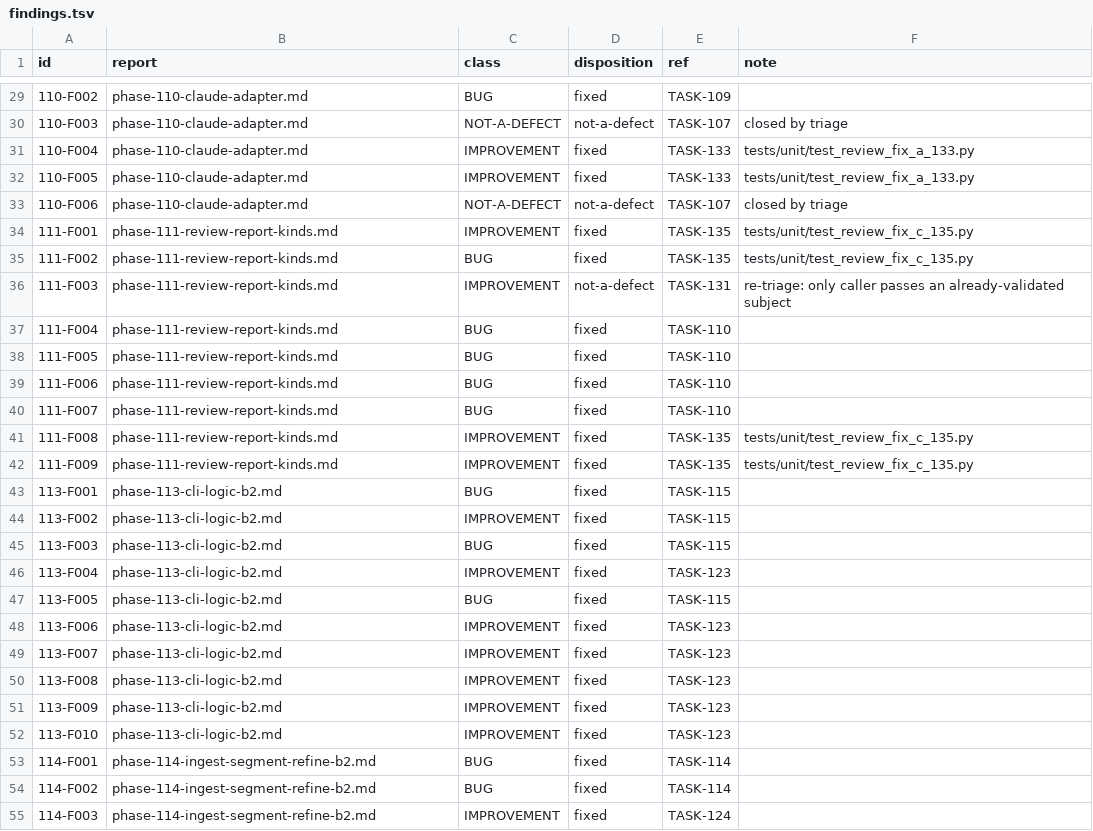
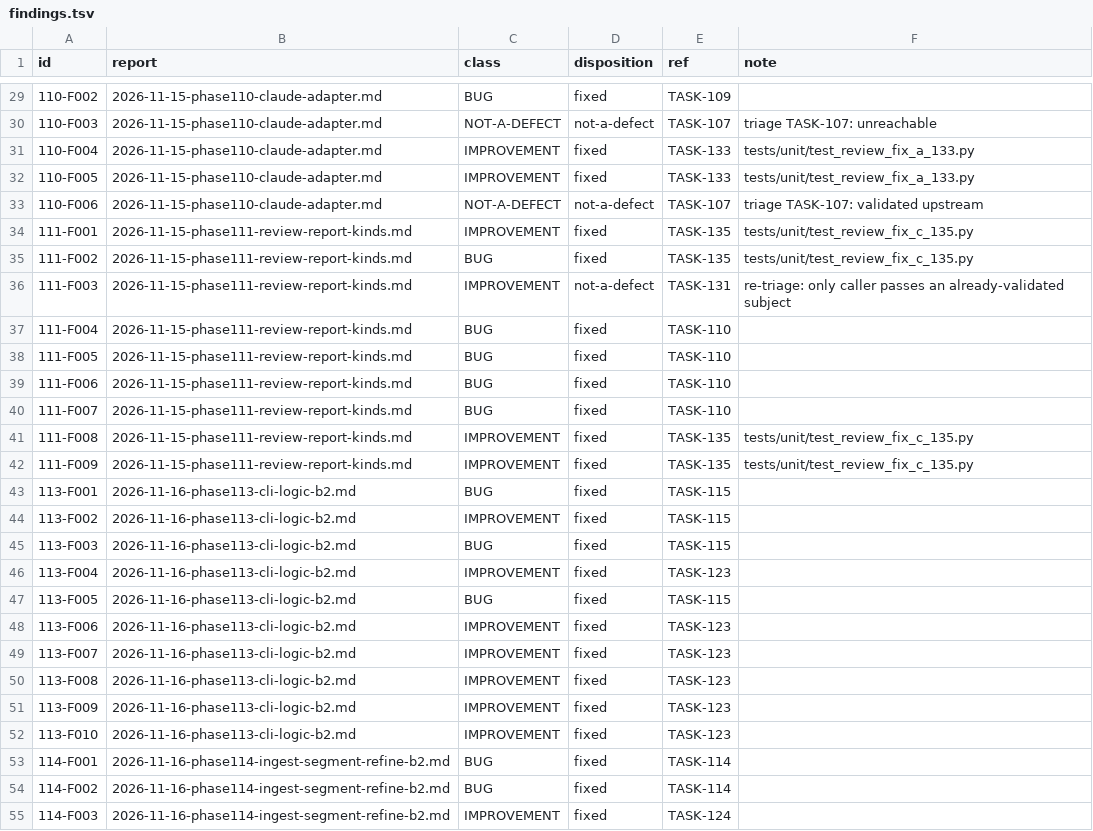
Before and after one commit to tuonghv/exam-learning-harness, a TSV file: docs/review/findings.tsv, drawn as a sheet; only a part is shown, gaps mark what is left out; the diff covers the shown part only.

```diff
--- a/docs/review/findings.tsv
+++ b/docs/review/findings.tsv
@@ -29,27 +29,27 @@ id	report	class	disposition	ref	note
-110-F002	phase-110-claude-adapter.md	BUG	fixed	TASK-109	
-110-F003	phase-110-claude-adapter.md	NOT-A-DEFECT	not-a-defect	TASK-107	closed by triage
-110-F004	phase-110-claude-adapter.md	IMPROVEMENT	fixed	TASK-133	tests/unit/test_review_fix_a_133.py
-110-F005	phase-110-claude-adapter.md	IMPROVEMENT	fixed	TASK-133	tests/unit/test_review_fix_a_133.py
-110-F006	phase-110-claude-adapter.md	NOT-A-DEFECT	not-a-defect	TASK-107	closed by triage
-111-F001	phase-111-review-report-kinds.md	IMPROVEMENT	fixed	TASK-135	tests/unit/test_review_fix_c_135.py
-111-F002	phase-111-review-report-kinds.md	BUG	fixed	TASK-135	tests/unit/test_review_fix_c_135.py
-111-F003	phase-111-review-report-kinds.md	IMPROVEMENT	not-a-defect	TASK-131	re-triage: only caller passes an already-validated subject
-111-F004	phase-111-review-report-kinds.md	BUG	fixed	TASK-110	
-111-F005	phase-111-review-report-kinds.md	BUG	fixed	TASK-110	
-111-F006	phase-111-review-report-kinds.md	BUG	fixed	TASK-110	
-111-F007	phase-111-review-report-kinds.md	BUG	fixed	TASK-110	
-111-F008	phase-111-review-report-kinds.md	IMPROVEMENT	fixed	TASK-135	tests/unit/test_review_fix_c_135.py
-111-F009	phase-111-review-report-kinds.md	IMPROVEMENT	fixed	TASK-135	tests/unit/test_review_fix_c_135.py
-113-F001	phase-113-cli-logic-b2.md	BUG	fixed	TASK-115	
-113-F002	phase-113-cli-logic-b2.md	IMPROVEMENT	fixed	TASK-115	
-113-F003	phase-113-cli-logic-b2.md	BUG	fixed	TASK-115	
-113-F004	phase-113-cli-logic-b2.md	IMPROVEMENT	fixed	TASK-123	
-113-F005	phase-113-cli-logic-b2.md	BUG	fixed	TASK-115	
-113-F006	phase-113-cli-logic-b2.md	IMPROVEMENT	fixed	TASK-123	
-113-F007	phase-113-cli-logic-b2.md	IMPROVEMENT	fixed	TASK-123	
-113-F008	phase-113-cli-logic-b2.md	IMPROVEMENT	fixed	TASK-123	
-113-F009	phase-113-cli-logic-b2.md	IMPROVEMENT	fixed	TASK-123	
-113-F010	phase-113-cli-logic-b2.md	IMPROVEMENT	fixed	TASK-123	
-114-F001	phase-114-ingest-segment-refine-b2.md	BUG	fixed	TASK-114	
-114-F002	phase-114-ingest-segment-refine-b2.md	BUG	fixed	TASK-114	
-114-F003	phase-114-ingest-segment-refine-b2.md	IMPROVEMENT	fixed	TASK-124	
+110-F002	2026-11-15-phase110-claude-adapter.md	BUG	fixed	TASK-109	
+110-F003	2026-11-15-phase110-claude-adapter.md	NOT-A-DEFECT	not-a-defect	TASK-107	triage TASK-107: unreachable
+110-F004	2026-11-15-phase110-claude-adapter.md	IMPROVEMENT	fixed	TASK-133	tests/unit/test_review_fix_a_133.py
+110-F005	2026-11-15-phase110-claude-adapter.md	IMPROVEMENT	fixed	TASK-133	tests/unit/test_review_fix_a_133.py
+110-F006	2026-11-15-phase110-claude-adapter.md	NOT-A-DEFECT	not-a-defect	TASK-107	triage TASK-107: validated upstream
+111-F001	2026-11-15-phase111-review-report-kinds.md	IMPROVEMENT	fixed	TASK-135	tests/unit/test_review_fix_c_135.py
+111-F002	2026-11-15-phase111-review-report-kinds.md	BUG	fixed	TASK-135	tests/unit/test_review_fix_c_135.py
+111-F003	2026-11-15-phase111-review-report-kinds.md	IMPROVEMENT	not-a-defect	TASK-131	re-triage: only caller passes an already-validated subject
+111-F004	2026-11-15-phase111-review-report-kinds.md	BUG	fixed	TASK-110	
+111-F005	2026-11-15-phase111-review-report-kinds.md	BUG	fixed	TASK-110	
+111-F006	2026-11-15-phase111-review-report-kinds.md	BUG	fixed	TASK-110	
+111-F007	2026-11-15-phase111-review-report-kinds.md	BUG	fixed	TASK-110	
+111-F008	2026-11-15-phase111-review-report-kinds.md	IMPROVEMENT	fixed	TASK-135	tests/unit/test_review_fix_c_135.py
+111-F009	2026-11-15-phase111-review-report-kinds.md	IMPROVEMENT	fixed	TASK-135	tests/unit/test_review_fix_c_135.py
+113-F001	2026-11-16-phase113-cli-logic-b2.md	BUG	fixed	TASK-115	
+113-F002	2026-11-16-phase113-cli-logic-b2.md	IMPROVEMENT	fixed	TASK-115	
+113-F003	2026-11-16-phase113-cli-logic-b2.md	BUG	fixed	TASK-115	
+113-F004	2026-11-16-phase113-cli-logic-b2.md	IMPROVEMENT	fixed	TASK-123	
+113-F005	2026-11-16-phase113-cli-logic-b2.md	BUG	fixed	TASK-115	
+113-F006	2026-11-16-phase113-cli-logic-b2.md	IMPROVEMENT	fixed	TASK-123	
+113-F007	2026-11-16-phase113-cli-logic-b2.md	IMPROVEMENT	fixed	TASK-123	
+113-F008	2026-11-16-phase113-cli-logic-b2.md	IMPROVEMENT	fixed	TASK-123	
+113-F009	2026-11-16-phase113-cli-logic-b2.md	IMPROVEMENT	fixed	TASK-123	
+113-F010	2026-11-16-phase113-cli-logic-b2.md	IMPROVEMENT	fixed	TASK-123	
+114-F001	2026-11-16-phase114-ingest-segment-refine-b2.md	BUG	fixed	TASK-114	
+114-F002	2026-11-16-phase114-ingest-segment-refine-b2.md	BUG	fixed	TASK-114	
+114-F003	2026-11-16-phase114-ingest-segment-refine-b2.md	IMPROVEMENT	fixed	TASK-124	
```
Also changed, not shown: 86 edited cells elsewhere in this file, 25 other files.
